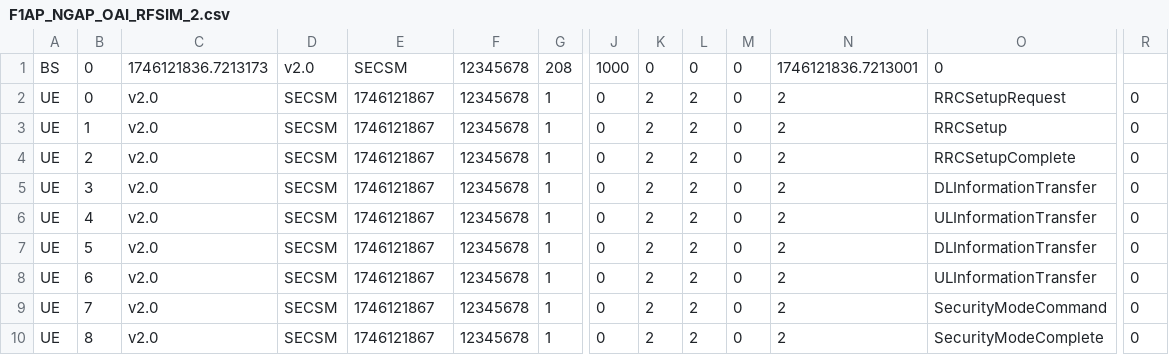
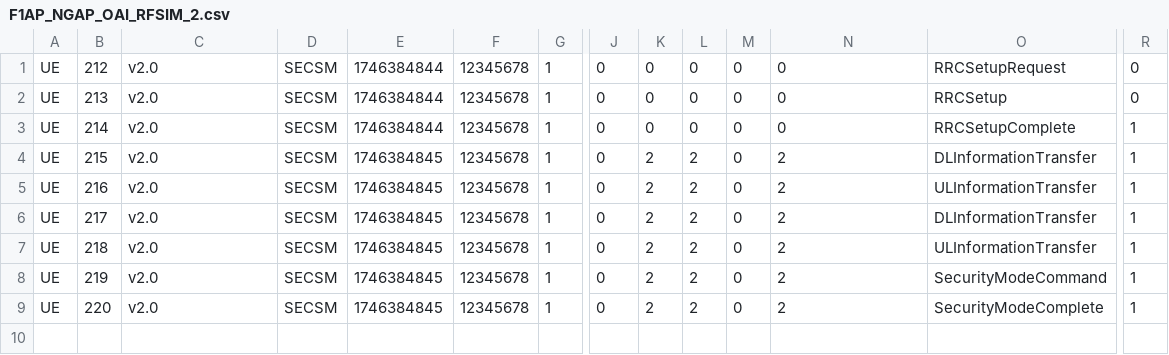
Before and after one commit to 5GSEC/MobiWatch, a CSV file: dataset/mobiflow_v2/benign/F1AP_NGAP_OAI_RFSIM_2.csv, drawn as a sheet; only a part is shown, gaps mark what is left out; removed rows and columns are numbered as before the commit, all else as after; rows hold the shown columns only; the diff names each change by its address in the sheet, - before the commit and + after, or states it on an @@ line.

```diff
--- a/dataset/mobiflow_v2/benign/F1AP_NGAP_OAI_RFSIM_2.csv
+++ b/dataset/mobiflow_v2/benign/F1AP_NGAP_OAI_RFSIM_2.csv
-row 1: BS | 0 | 1746121836.7213173 | v2.0 | SECSM | 12345678 | 208 | 1000 | 0 | 0 | 0 | 1746121836.7213001 | 0
-B1: 0
+B1: 212
-E1:E3: 1746121867
+E1:E3: 1746384844
-K1:K3: 2
+K1:K3: 0
-L1:L3: 2
+L1:L3: 0
-N1:N3: 2
+N1:N3: 0
-B2: 1
+B2: 213
-B3: 2
+B3: 214
-R3:R9: 0
+R3:R9: 1
-B4: 3
+B4: 215
-E4:E9: 1746121867
+E4:E9: 1746384845
-B5: 4
+B5: 216
-B6: 5
+B6: 217
-B7: 6
+B7: 218
-B8: 7
+B8: 219
-B9: 8
+B9: 220
```
Also changed, not shown: dataset/mobiflow_v2/benign/F1AP_NGAP_OAI_RFSIM_1.csv, dataset/mobiflow_v2/benign/F1AP_NGAP_Pixel6_00101_1.csv, 28 other files.
